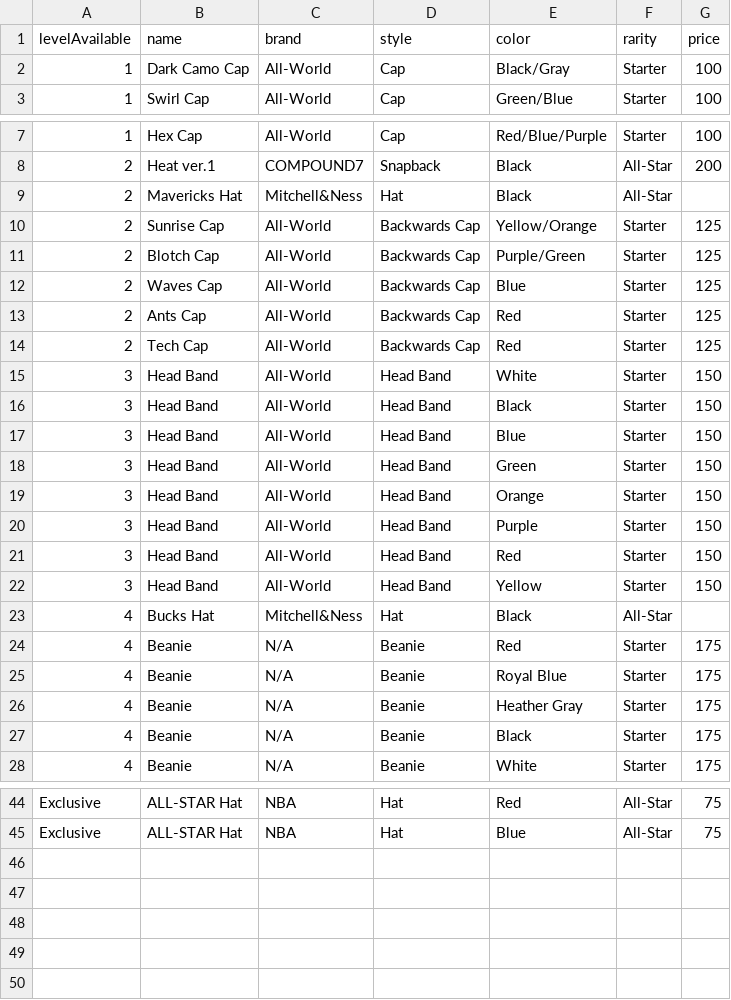
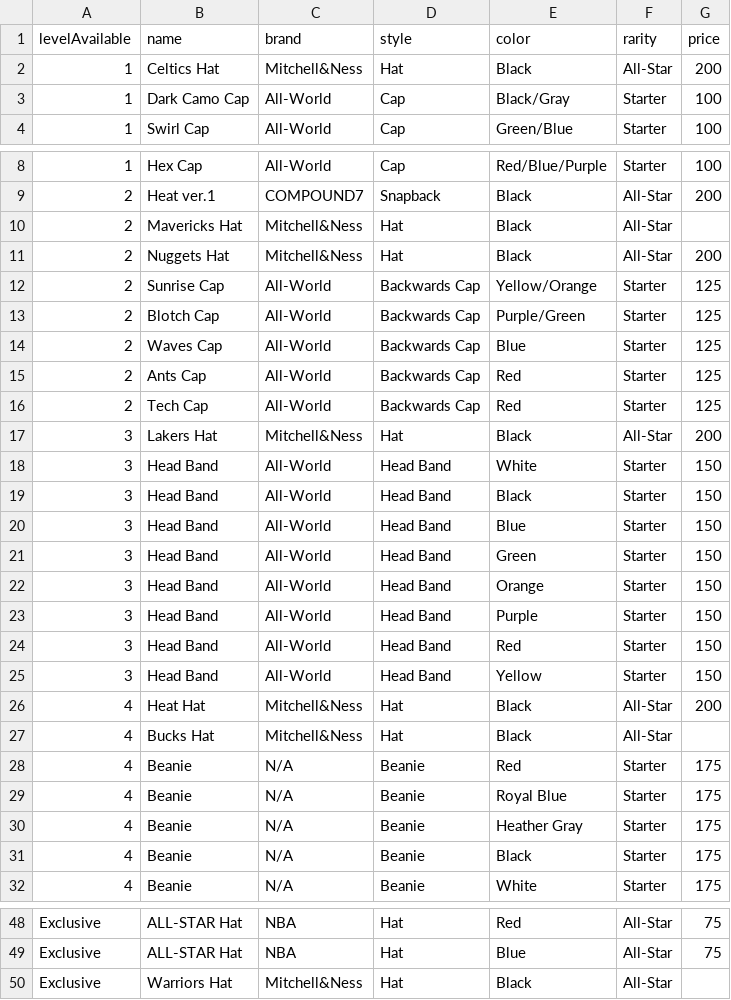
Before and after one commit to naw-db/naw-db.github.io, a CSV file: content/data/headwear.csv, drawn as a sheet; only a part is shown, gaps mark what is left out; the diff names each change by its address in the sheet, - before the commit and + after, or states it on an @@ line.

```diff
--- a/content/data/headwear.csv
+++ b/content/data/headwear.csv
+row 2: 1 | Celtics Hat | Mitchell&Ness | Hat | Black | All-Star | 200
+row 11: 2 | Nuggets Hat | Mitchell&Ness | Hat | Black | All-Star | 200
+row 17: 3 | Lakers Hat | Mitchell&Ness | Hat | Black | All-Star | 200
+row 26: 4 | Heat Hat | Mitchell&Ness | Hat | Black | All-Star | 200
+row 50: Exclusive | Warriors Hat | Mitchell&Ness | Hat | Black | All-Star
```
Also changed, not shown: content/data/event_tournament_history.csv, content/data/pants.csv, 3 other files.
